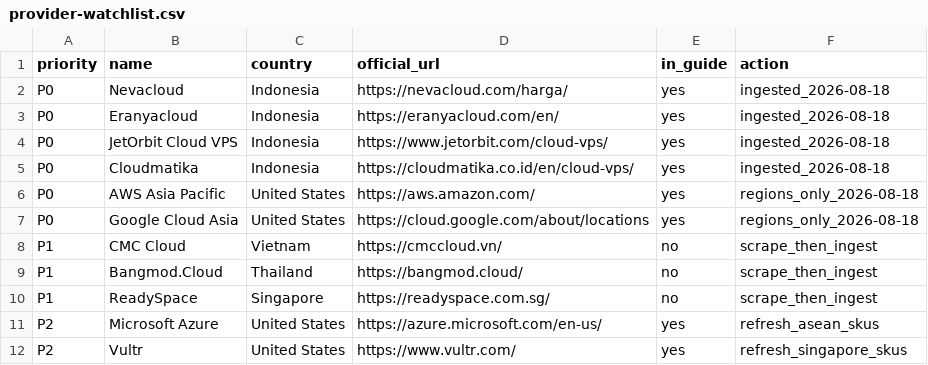
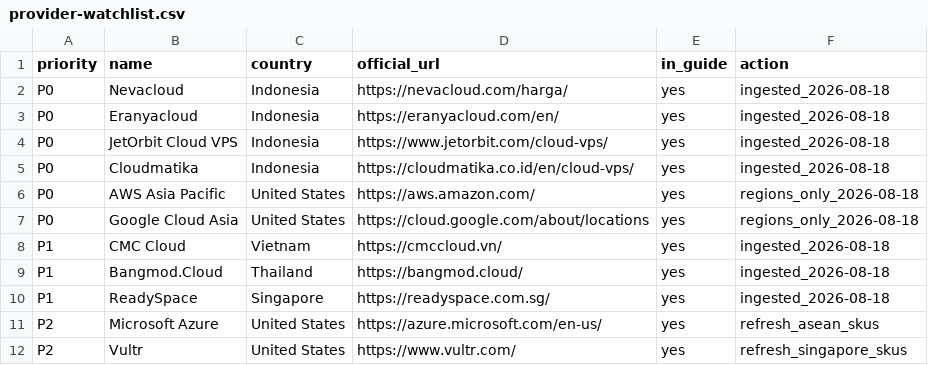
Before and after one commit to sctsivali/cloud-directory, a CSV file: data/provider-watchlist.csv, drawn as a sheet.

Commit message:
feat: ingest P1 CMC Cloud, Bangmod.Cloud, ReadySpace
CMC: KVM + Hanoi/HCMC, no public SKU table.
Bangmod: one official Linux VPS card (159 THB).
ReadySpace: Singapore local, no public prices or named hall.

```diff
--- a/data/provider-watchlist.csv
+++ b/data/provider-watchlist.csv
@@ -7,5 +7,5 @@ P0,AWS Asia Pacific,United States,https://aws.amazon.com/,yes,regions_only_2026-
 P0,Google Cloud Asia,United States,https://cloud.google.com/about/locations,yes,regions_only_2026-08-18
-P1,CMC Cloud,Vietnam,https://cmccloud.vn/,no,scrape_then_ingest
-P1,Bangmod.Cloud,Thailand,https://bangmod.cloud/,no,scrape_then_ingest
-P1,ReadySpace,Singapore,https://readyspace.com.sg/,no,scrape_then_ingest
+P1,CMC Cloud,Vietnam,https://cmccloud.vn/,yes,ingested_2026-08-18
+P1,Bangmod.Cloud,Thailand,https://bangmod.cloud/,yes,ingested_2026-08-18
+P1,ReadySpace,Singapore,https://readyspace.com.sg/,yes,ingested_2026-08-18
 P2,Microsoft Azure,United States,https://azure.microsoft.com/en-us/,yes,refresh_asean_skus
```
Also changed, not shown: 7 other files.
